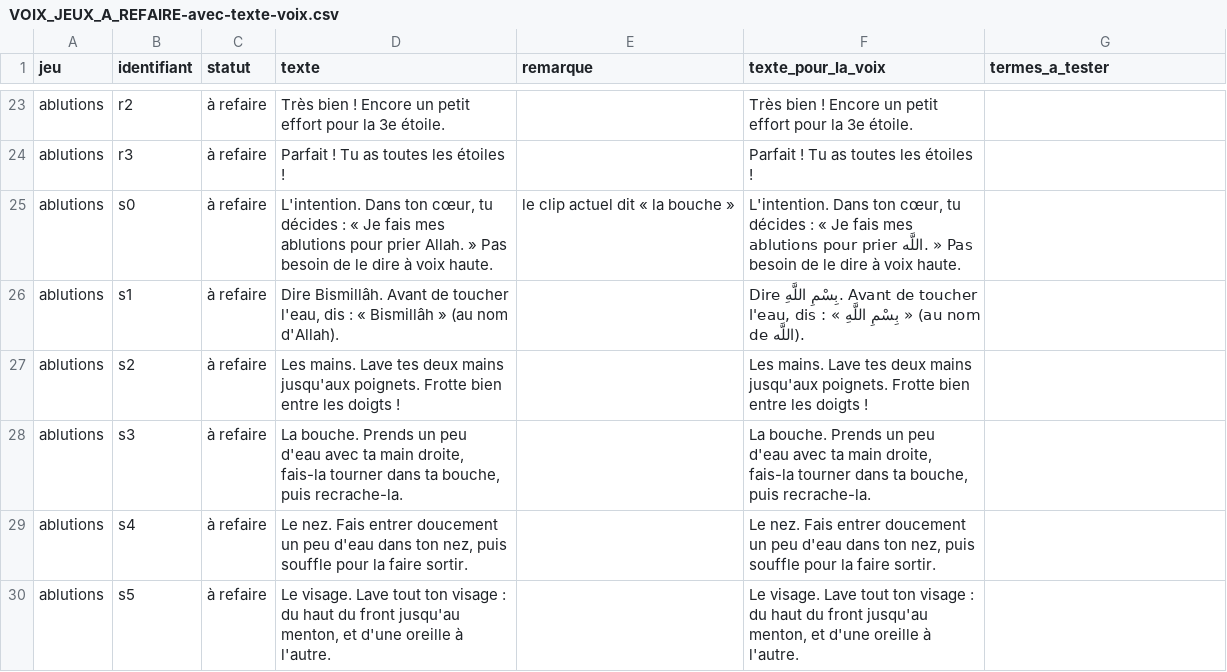
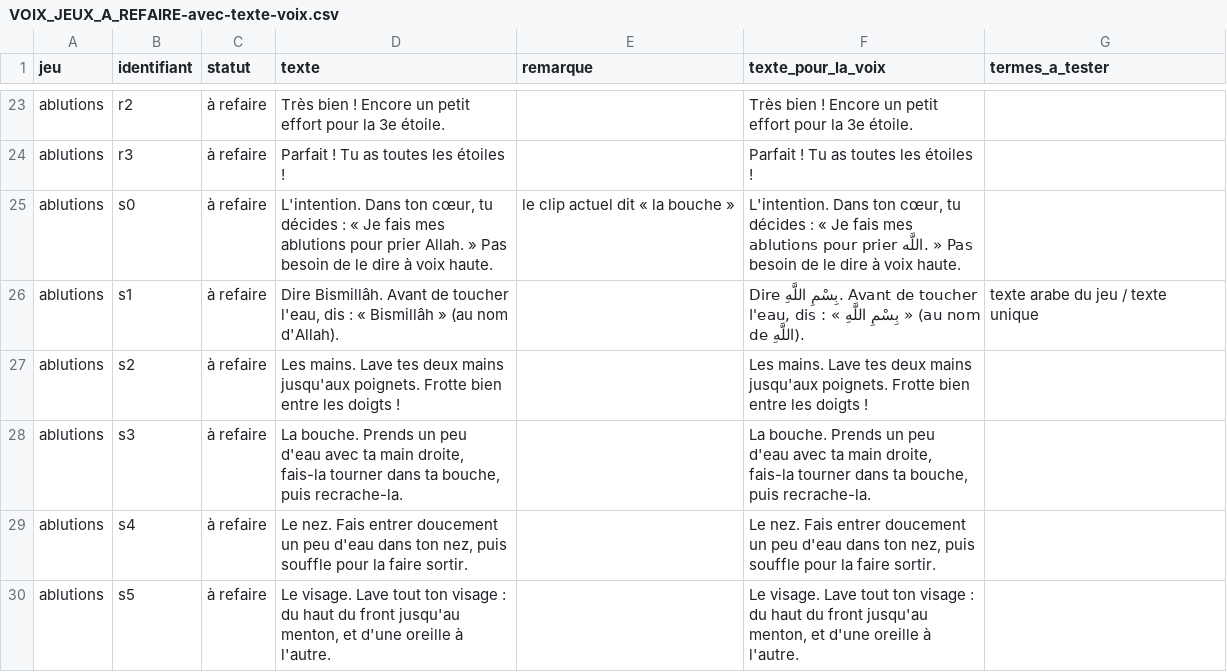
Before and after one commit to leslanternesdenour/leslanternesdenour.github.io, a CSV file: _documentation/VOIX_JEUX_A_REFAIRE-avec-texte-voix.csv, drawn as a sheet; only a part is shown, gaps mark what is left out.

```diff
--- a/_documentation/VOIX_JEUX_A_REFAIRE-avec-texte-voix.csv
+++ b/_documentation/VOIX_JEUX_A_REFAIRE-avec-texte-voix.csv
@@ -25,3 +25,3 @@
 "ablutions","s0","à refaire","L'intention. Dans ton cœur, tu décides : « Je fais mes ablutions pour prier Allah. » Pas besoin de le dire à voix haute.","le clip actuel dit « la bouche »","L'intention. Dans ton cœur, tu décides : « Je fais mes ablutions pour prier اللَّه. » Pas besoin de le dire à voix haute.",""
-"ablutions","s1","à refaire","Dire Bismillâh. Avant de toucher l'eau, dis : « Bismillâh » (au nom d'Allah).","","Dire بِسْمِ اللَّهِ. Avant de toucher l'eau, dis : « بِسْمِ اللَّهِ » (au nom de اللَّه).",""
+"ablutions","s1","à refaire","Dire Bismillâh. Avant de toucher l'eau, dis : « Bismillâh » (au nom d'Allah).","","Dire بِسْمِ اللَّهِ. Avant de toucher l'eau, dis : « بِسْمِ اللَّهِ » (au nom de اللَّهِ).","texte arabe du jeu / texte unique"
 "ablutions","s2","à refaire","Les mains. Lave tes deux mains jusqu'aux poignets. Frotte bien entre les doigts !","","Les mains. Lave tes deux mains jusqu'aux poignets. Frotte bien entre les doigts !",""
```
Also changed, not shown: 2 other files.
